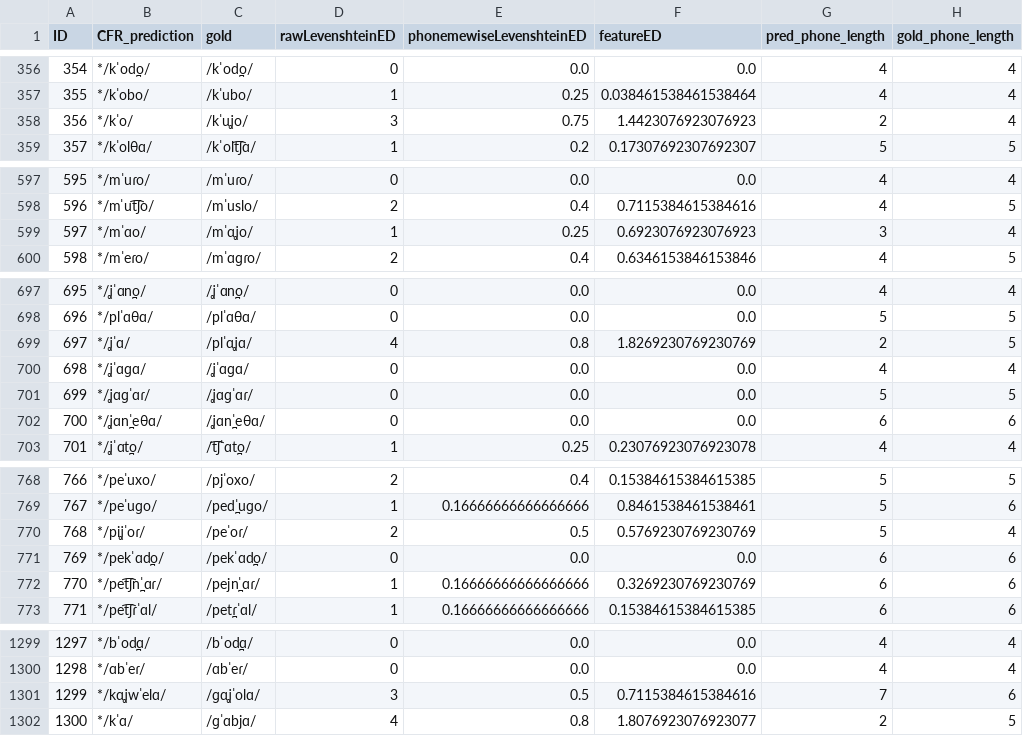
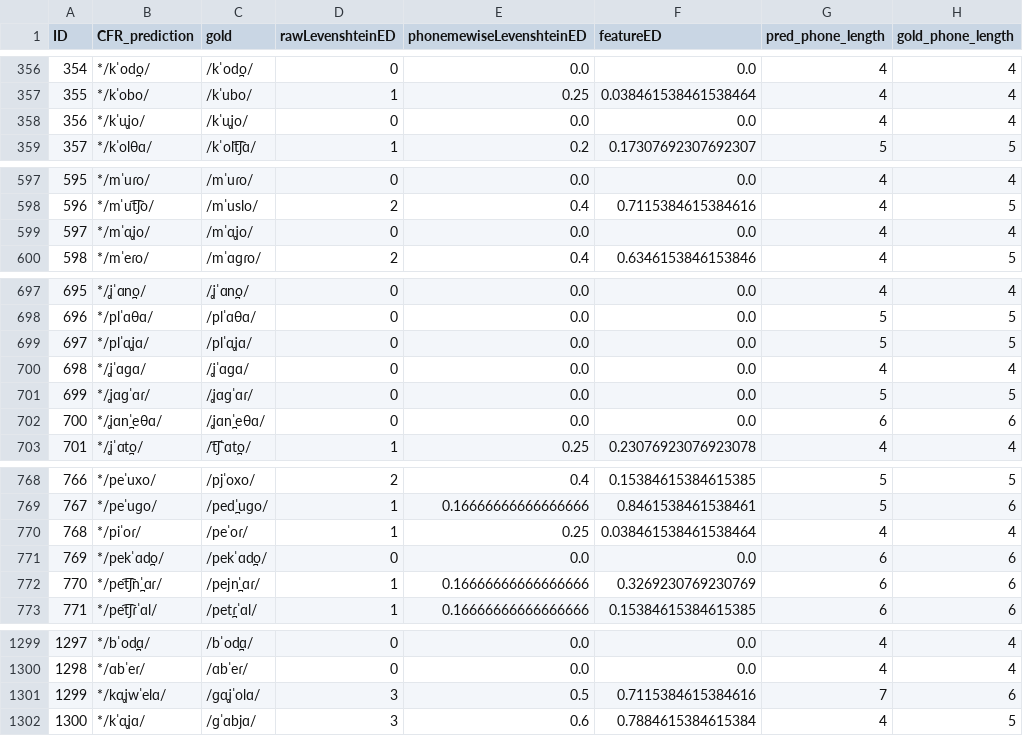
Before and after one commit to lfetting1/SpanishCFR, a CSV file: SpanishRunLewisReal/resultEditDistances.csv, drawn as a sheet; only a part is shown, gaps mark what is left out; the diff covers the shown part only.

```diff
--- a/SpanishRunLewisReal/resultEditDistances.csv
+++ b/SpanishRunLewisReal/resultEditDistances.csv
@@ -357,3 +357,3 @@ ID,CFR_prediction,gold,rawLevenshteinED,phonemewiseLevenshteinED,featureED,pred_
 355,*/kˈobo/,/kˈubo/,1,0.25,0.038461538461538464,4,4
-356,*/kˈo/,/kˈuʝo/,3,0.75,1.4423076923076923,2,4
+356,*/kˈuʝo/,/kˈuʝo/,0,0.0,0.0,4,4
 357,*/kˈolθɑ/,/kˈolt͡ʃɑ/,1,0.2,0.17307692307692307,5,5
@@ -598,3 +598,3 @@ ID,CFR_prediction,gold,rawLevenshteinED,phonemewiseLevenshteinED,featureED,pred_
 596,*/mˈut͡ʃo/,/mˈuslo/,2,0.4,0.7115384615384616,4,5
-597,*/mˈɑo/,/mˈɑʝo/,1,0.25,0.6923076923076923,3,4
+597,*/mˈɑʝo/,/mˈɑʝo/,0,0.0,0.0,4,4
 598,*/mˈeɾo/,/mˈɑɡɾo/,2,0.4,0.6346153846153846,4,5
@@ -698,3 +698,3 @@ ID,CFR_prediction,gold,rawLevenshteinED,phonemewiseLevenshteinED,featureED,pred_
 696,*/plˈɑθɑ/,/plˈɑθɑ/,0,0.0,0.0,5,5
-697,*/ʝˈɑ/,/plˈɑʝɑ/,4,0.8,1.8269230769230769,2,5
+697,*/plˈɑʝɑ/,/plˈɑʝɑ/,0,0.0,0.0,5,5
 698,*/ʝˈɑɡɑ/,/ʝˈɑɡɑ/,0,0.0,0.0,4,4
@@ -769,3 +769,3 @@ ID,CFR_prediction,gold,rawLevenshteinED,phonemewiseLevenshteinED,featureED,pred_
 767,*/peˈuɡo/,/ped̪ˈuɡo/,1,0.16666666666666666,0.8461538461538461,5,6
-768,*/piʝˈoɾ/,/peˈoɾ/,2,0.5,0.5769230769230769,5,4
+768,*/piˈoɾ/,/peˈoɾ/,1,0.25,0.038461538461538464,4,4
 769,*/pekˈɑd̪o/,/pekˈɑd̪o/,0,0.0,0.0,6,6
@@ -1301,2 +1301,2 @@ ID,CFR_prediction,gold,rawLevenshteinED,phonemewiseLevenshteinED,featureED,pred_
 1299,*/kɑʝwˈelɑ/,/ɡɑʝˈolɑ/,3,0.5,0.7115384615384616,7,6
-1300,*/kˈɑ/,/ɡˈɑbjɑ/,4,0.8,1.8076923076923077,2,5
+1300,*/kˈɑʝɑ/,/ɡˈɑbjɑ/,3,0.6,0.7884615384615384,4,5
```
Also changed, not shown: 28 edited cells elsewhere in this file, 2 other files.
